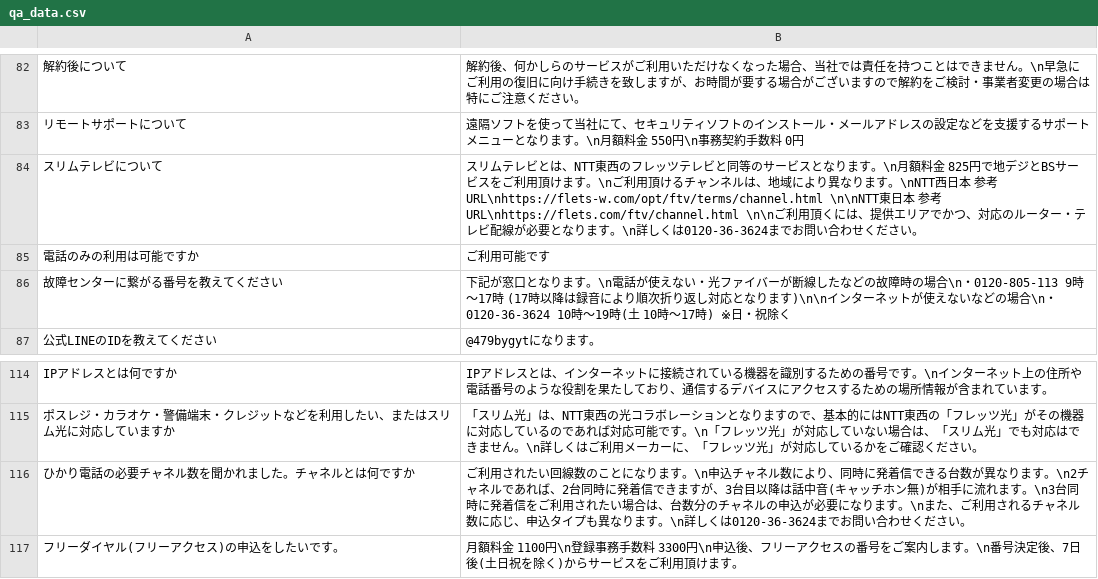
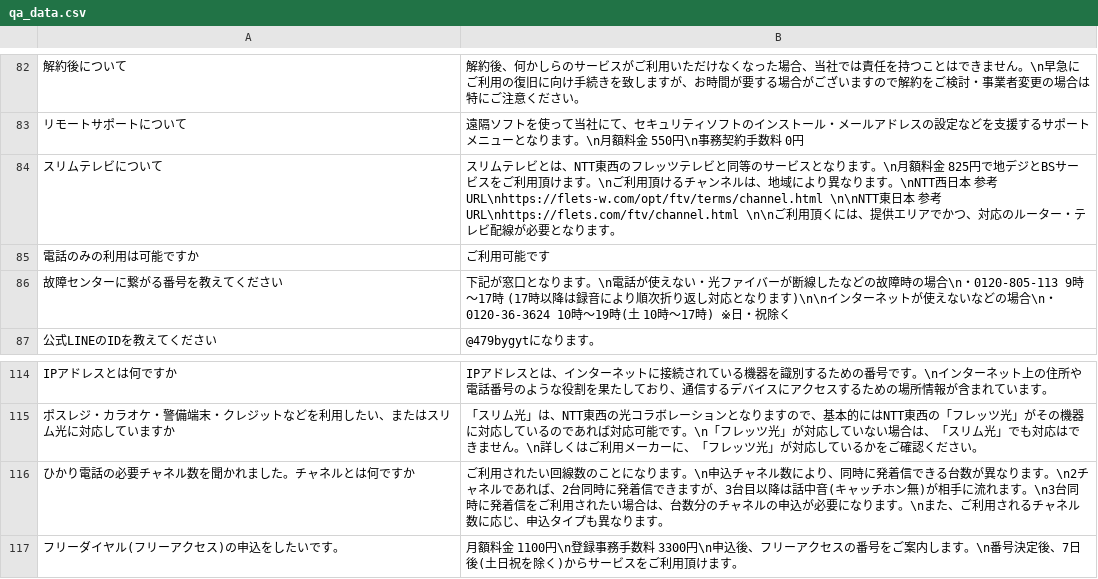
Before and after one commit to kuroki1220/chat-bot-project, a CSV file: data_processing/qa_data.csv, drawn as a sheet; only a part is shown, gaps mark what is left out; the diff covers the shown part only; the diff names each change by its address in the sheet, - before the commit and + after, or states it on an @@ line.

```diff
--- a/data_processing/qa_data.csv
+++ b/data_processing/qa_data.csv
-B84: …ります。\n詳しくは0120-36-3624までお問い合わせください。
+B84: …ります。
-B116: …ります。\n詳しくは0120-36-3624までお問い合わせください。
+B116: …ります。
```
Also changed, not shown: 12 edited cells elsewhere in this file.
